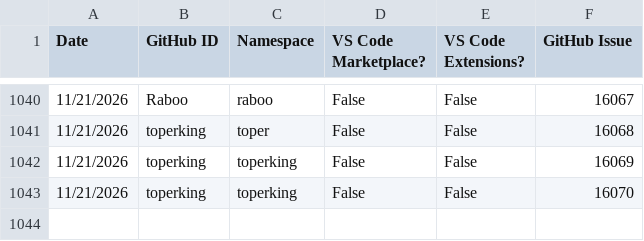
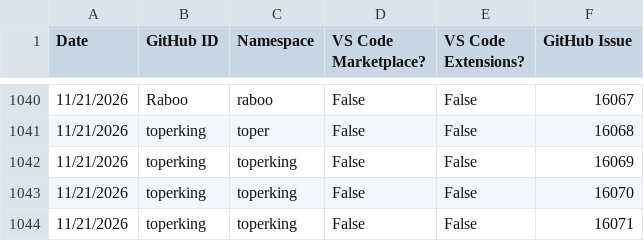
Before and after one commit to EclipseFdn/open-vsx.org, a CSV file: namespace-stats/namespace-stats.csv, drawn as a sheet; only a part is shown, gaps mark what is left out.

```diff
--- a/namespace-stats/namespace-stats.csv
+++ b/namespace-stats/namespace-stats.csv
@@ -1043 +1043,2 @@ Date, GitHub ID, Namespace, VS Code Marketplace?, VS Code Extensions?, GitHub Is
 11/21/2026,toperking,toperking,False,False,16070
+11/21/2026,toperking,toperking,False,False,16071
```
